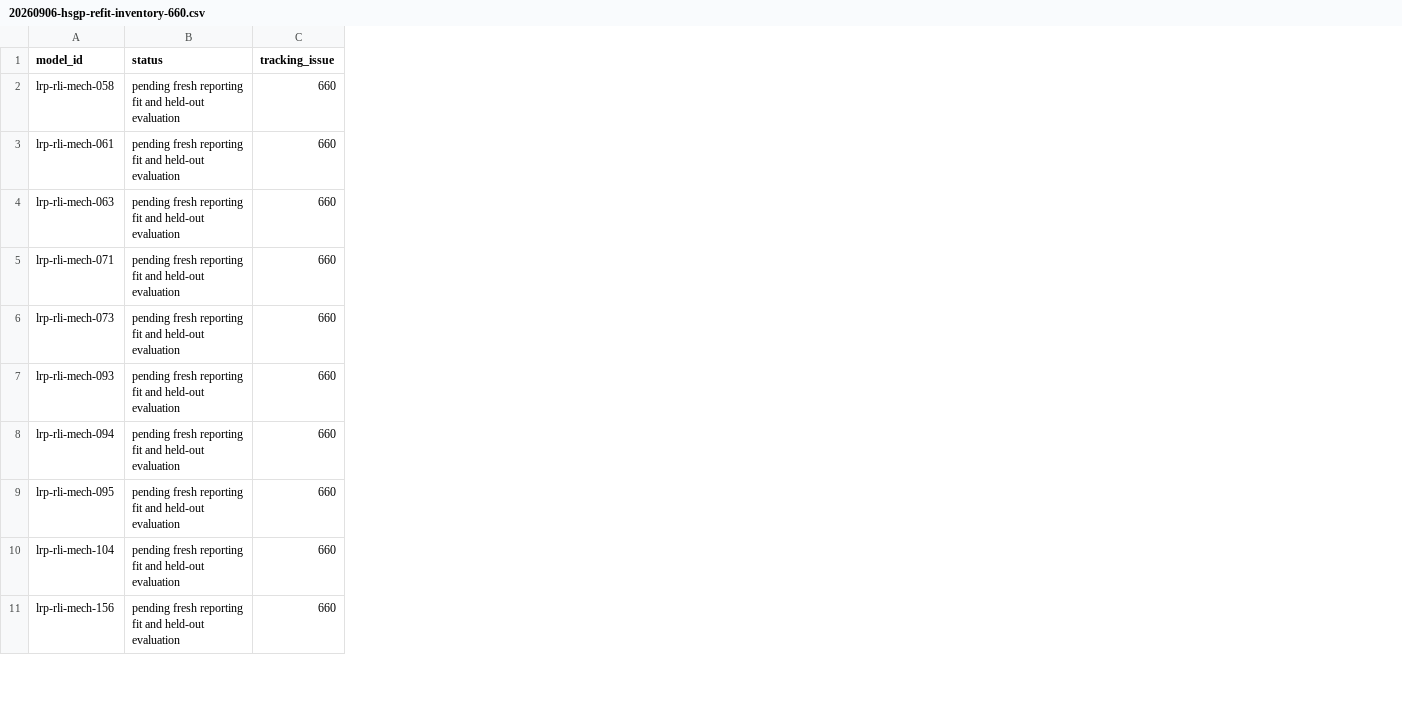
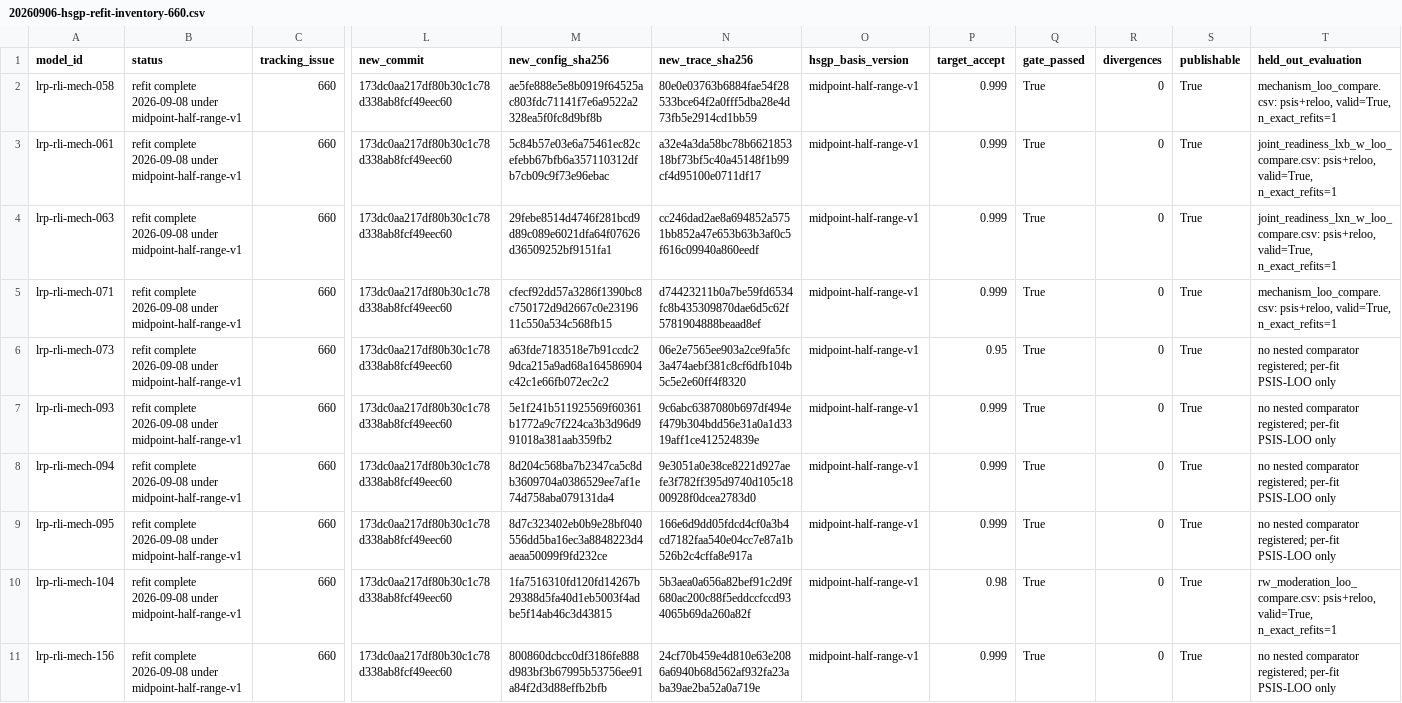
Before and after one commit to dseinternational/language-reading-predictors, a CSV file: notes/assets/20260906-hsgp-refit-inventory-660.csv, drawn as a sheet; only a part is shown, gaps mark what is left out; the diff covers the shown part only; the diff names each change by its address in the sheet, - before the commit and + after, or states it on an @@ line.

```diff
--- a/notes/assets/20260906-hsgp-refit-inventory-660.csv
+++ b/notes/assets/20260906-hsgp-refit-inventory-660.csv
+column L (new_commit), rows 2-11: all 173dc0aa217df80b30c1c78d338ab8fcf49eec60
+column M (new_config_sha256), rows 2-11: ae5fe888e5e8b0919f64525ac803fdc71141f7e6a9522a2328ea5f0fc8d9bf8b | 5c84b57e03e6a75461ec82cefebb67bfb6a357110312dfb7cb09c9f73e96ebac | 29febe8514d4746f281bcd9d89c089e6021dfa64f07626d36509252bf9151fa1 | cfecf92dd57a3286f1390bc8c750172d9d2667c0e2319611c550a534c568fb15 | a63fde7183518e7b91ccdc29dca215a9ad68a164586904c42c1e66fb072ec2c2 | 5e1f241b511925569f60361b1772a9c7f224ca3b3d96d991018a381aab359fb2 | 8d204c568ba7b2347ca5c8db3609704a0386529ee7af1e74d758aba079131da4 | 8d7c323402eb0b9e28bf040556dd5ba16ec3a8848223d4aeaa50099f9fd232ce | 1fa7516310fd120fd14267b29388d5fa40d1eb5003f4adbe5f14ab46c3d43815 | 800860dcbcc0df3186fe888d983bf3b67995b53756ee91a84f2d3d88effb2bfb
+column N (new_trace_sha256), rows 2-11: 80e0e03763b6884fae54f28533bce64f2a0fff5dba28e4d73fb5e2914cd1bb59 | a32e4a3da58bc78b662185318bf73bf5c40a45148f1b99cf4d95100e0711df17 | cc246dad2ae8a694852a5751bb852a47e653b63b3af0c5f616c09940a860eedf | d74423211b0a7be59fd6534fc8b435309870dae6d5c62f5781904888beaad8ef | 06e2e7565ee903a2ce9fa5fc3a474aebf381c8cf6dfb104b5c5e2e60ff4f8320 | 9c6abc6387080b697df494ef479b304bdd56e31a0a1d3319aff1ce412524839e | 9e3051a0e38ce8221d927aefe3f782ff395d9740d105c1800928f0dcea2783d0 | 166e6d9dd05fdcd4cf0a3b4cd7182faa540e04cc7e87a1b526b2c4cffa8e917a | 5b3aea0a656a82bef91c2d9f680ac200c88f5eddccfccd934065b69da260a82f | 24cf70b459e4d810e63e2086a6940b68d562af932fa23aba39ae2ba52a0a719e
+column O (hsgp_basis_version), rows 2-11: all midpoint-half-range-v1
+column P (target_accept), rows 2-11: 0.999 | 0.999 | 0.999 | 0.999 | 0.95 | 0.999 | 0.999 | 0.999 | 0.98 | 0.999
+column Q (gate_passed), rows 2-11: all True
+column R (divergences), rows 2-11: all 0
+column S (publishable), rows 2-11: all True
+column T (held_out_evaluation), rows 2-11: mechanism_loo_compare.csv: psis+reloo, valid=True, n_exact_refits=1 | joint_readiness_lxb_w_loo_compare.csv: psis+reloo, valid=True, n_exact_refits=1 | joint_readiness_lxn_w_loo_compare.csv: psis+reloo, valid=True, n_exact_refits=1 | mechanism_loo_compare.csv: psis+reloo, valid=True, n_exact_refits=1 | no nested comparator registered; per-fit PSIS-LOO only | no nested comparator registered; per-fit PSIS-LOO only | no nested comparator registered; per-fit PSIS-LOO only | no nested comparator registered; per-fit PSIS-LOO only | rw_moderation_loo_compare.csv: psis+reloo, valid=True, n_exact_refits=1 | no nested comparator registered; per-fit PSIS-LOO only
-B2:B11 (status): pending fresh reporting fit and held-out evaluation
+B2:B11 (status): refit complete 2026-09-08 under midpoint-half-range-v1
```
Also changed, not shown: 10 edited cells elsewhere in this file, 2 other files.
